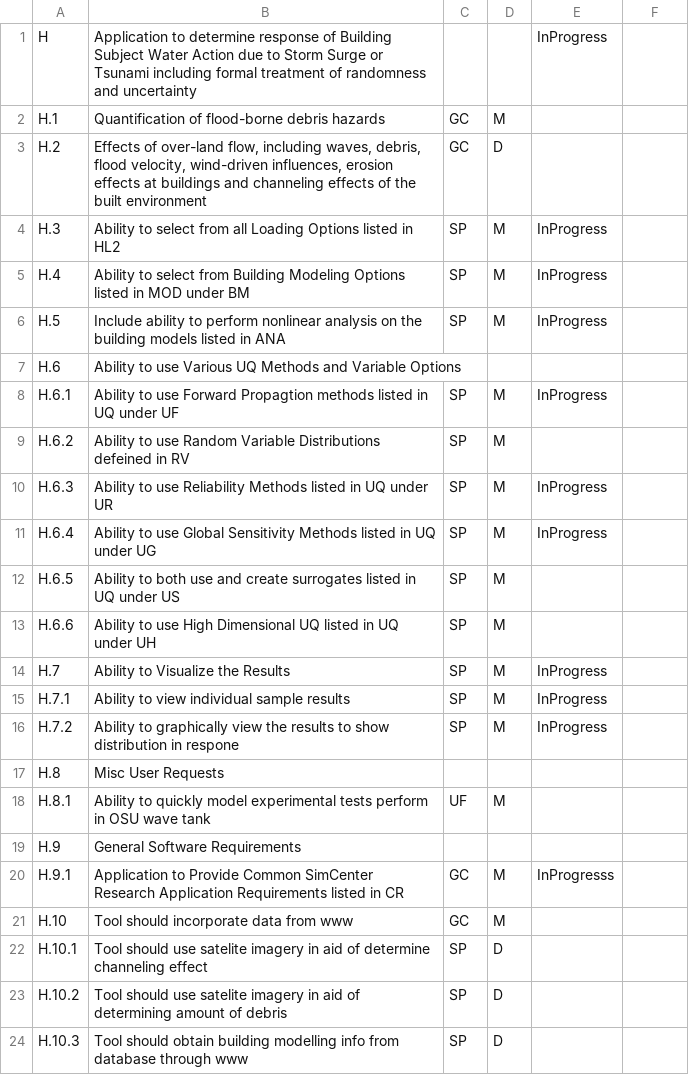
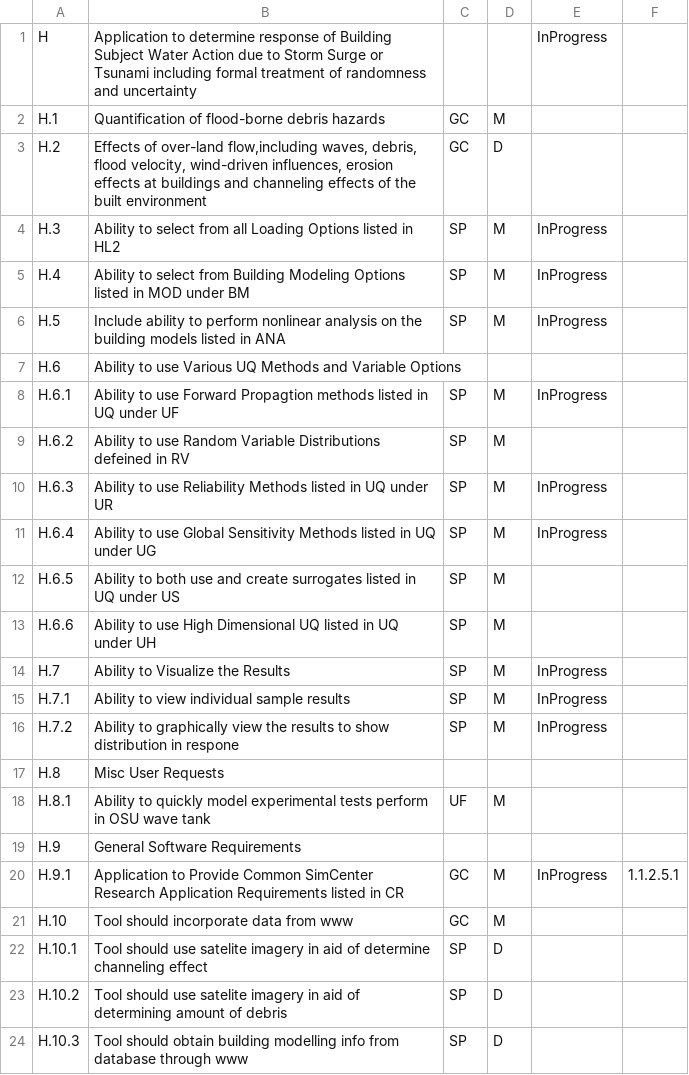
Before and after one commit to NHERI-SimCenter/SimCenterDocumentation, a CSV file: docs/common/reqments/generalHydro.csv, drawn as a sheet; the diff names each change by its address in the sheet, - before the commit and + after, or states it on an @@ line.

```diff
--- a/docs/common/reqments/generalHydro.csv
+++ b/docs/common/reqments/generalHydro.csv
-B3: …of over-land flow, including waves, debris,…
+B3: …of over-land flow,including waves, debris,…
-E20: InProgresss
+E20: InProgress
-F20: (empty)
+F20: 1.1.2.5.1
```
Also changed, not shown: docs/common/reqments/generalEEUQ.csv, docs/common/reqments/generalPBE.csv, 2 other files.
